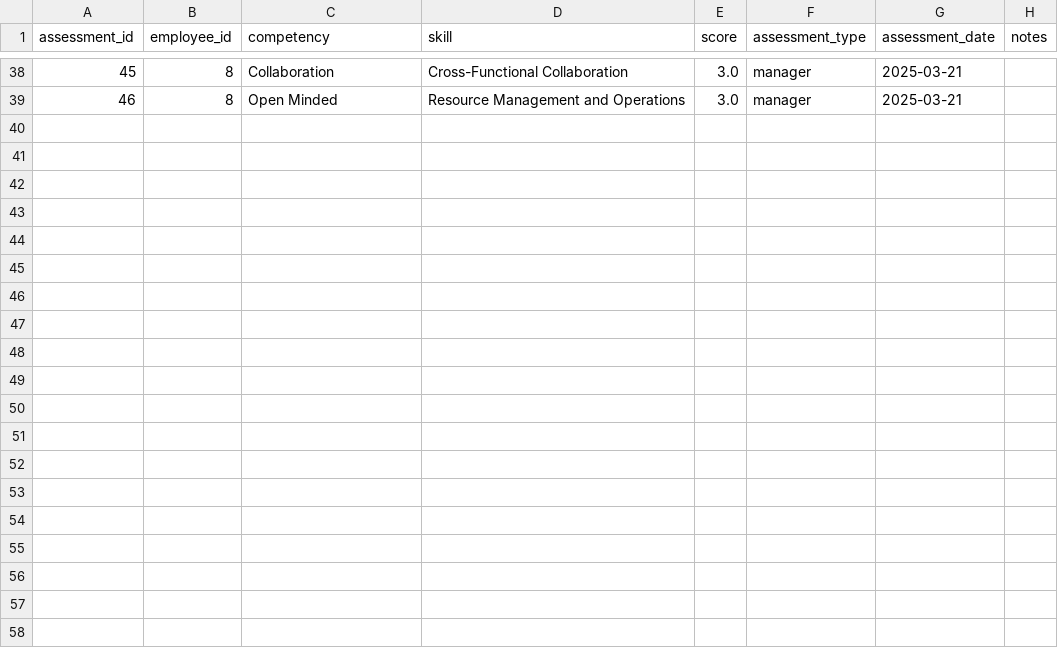
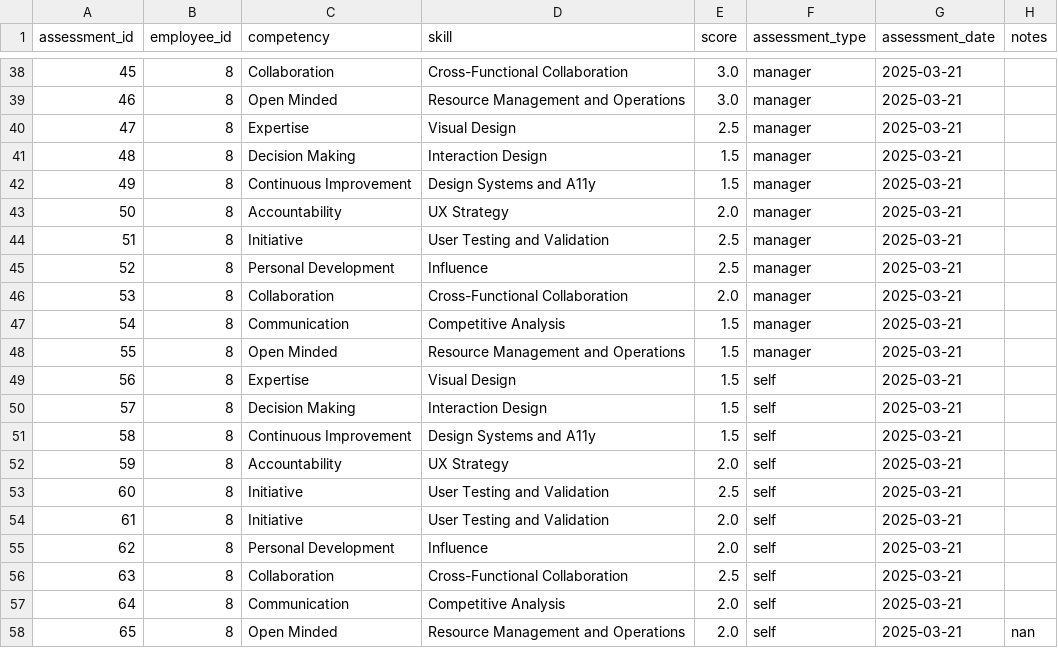
Before and after one commit to brnduarte/skillmatrix, a CSV file: skill_assessments.csv, drawn as a sheet; only a part is shown, gaps mark what is left out.

```diff
--- a/skill_assessments.csv
+++ b/skill_assessments.csv
@@ -39 +39,20 @@ assessment_id,employee_id,competency,skill,score,assessment_type,assessment_date
 46,8,Open Minded,Resource Management and Operations,3.0,manager,2025-03-21,
+47,8,Expertise,Visual Design,2.5,manager,2025-03-21,
+48,8,Decision Making,Interaction Design,1.5,manager,2025-03-21,
+49,8,Continuous Improvement,Design Systems and A11y,1.5,manager,2025-03-21,
+50,8,Accountability,UX Strategy,2.0,manager,2025-03-21,
+51,8,Initiative,User Testing and Validation,2.5,manager,2025-03-21,
+52,8,Personal Development,Influence,2.5,manager,2025-03-21,
+53,8,Collaboration,Cross-Functional Collaboration,2.0,manager,2025-03-21,
+54,8,Communication,Competitive Analysis,1.5,manager,2025-03-21,
+55,8,Open Minded,Resource Management and Operations,1.5,manager,2025-03-21,
+56,8,Expertise,Visual Design,1.5,self,2025-03-21,
+57,8,Decision Making,Interaction Design,1.5,self,2025-03-21,
+58,8,Continuous Improvement,Design Systems and A11y,1.5,self,2025-03-21,
+59,8,Accountability,UX Strategy,2.0,self,2025-03-21,
+60,8,Initiative,User Testing and Validation,2.5,self,2025-03-21,
+61,8,Initiative,User Testing and Validation,2.0,self,2025-03-21,
+62,8,Personal Development,Influence,2.0,self,2025-03-21,
+63,8,Collaboration,Cross-Functional Collaboration,2.5,self,2025-03-21,
+64,8,Communication,Competitive Analysis,2.0,self,2025-03-21,
+65,8,Open Minded,Resource Management and Operations,2.0,self,2025-03-21,nan
```
Also changed, not shown: employees.csv, skill_expectations.csv, 1 other file.
